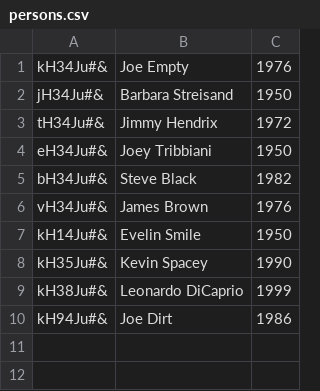
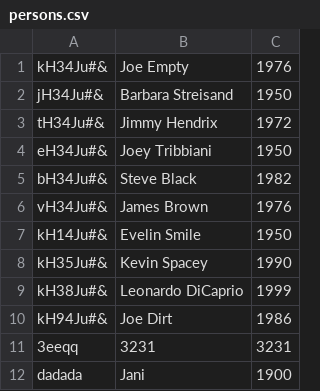
Before and after one commit to CodecoolMSC2016/python-lightweight-erp-3rd-tw-sluk, a CSV file: hr/persons.csv, drawn as a sheet.

Commit message:
85 fixed add_table, remaining: special functions

```diff
--- a/hr/persons.csv
+++ b/hr/persons.csv
@@ -10 +10,3 @@ kH38Ju#&;Leonardo DiCaprio;1999
 kH94Ju#&;Joe Dirt;1986
+3eeqq;3231;3231
+dadada;Jani;1900
```
Also changed, not shown: 1 other file.
